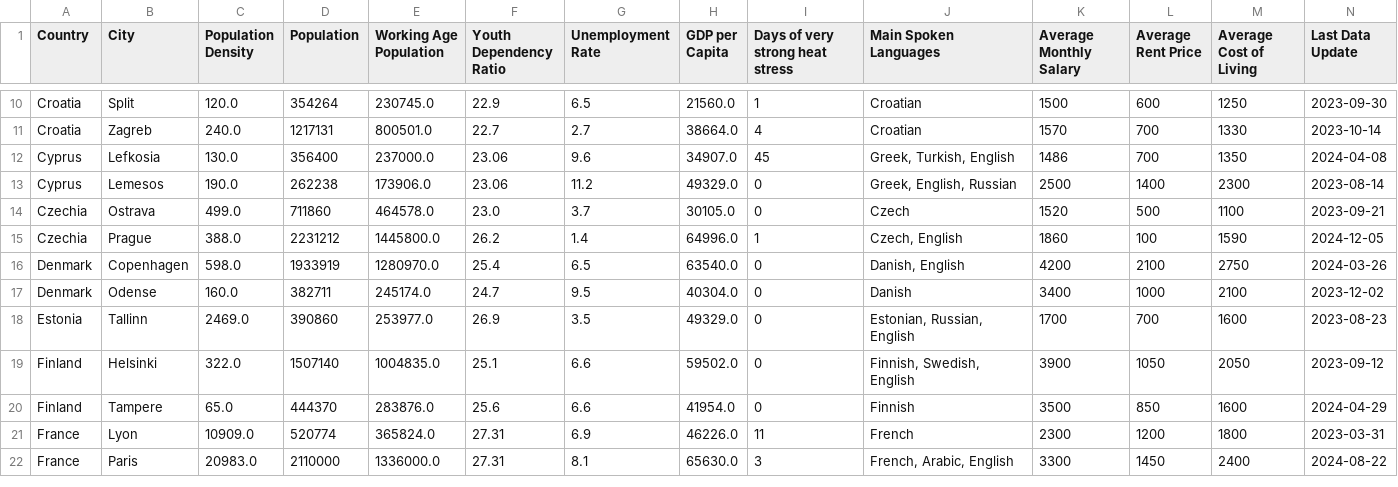
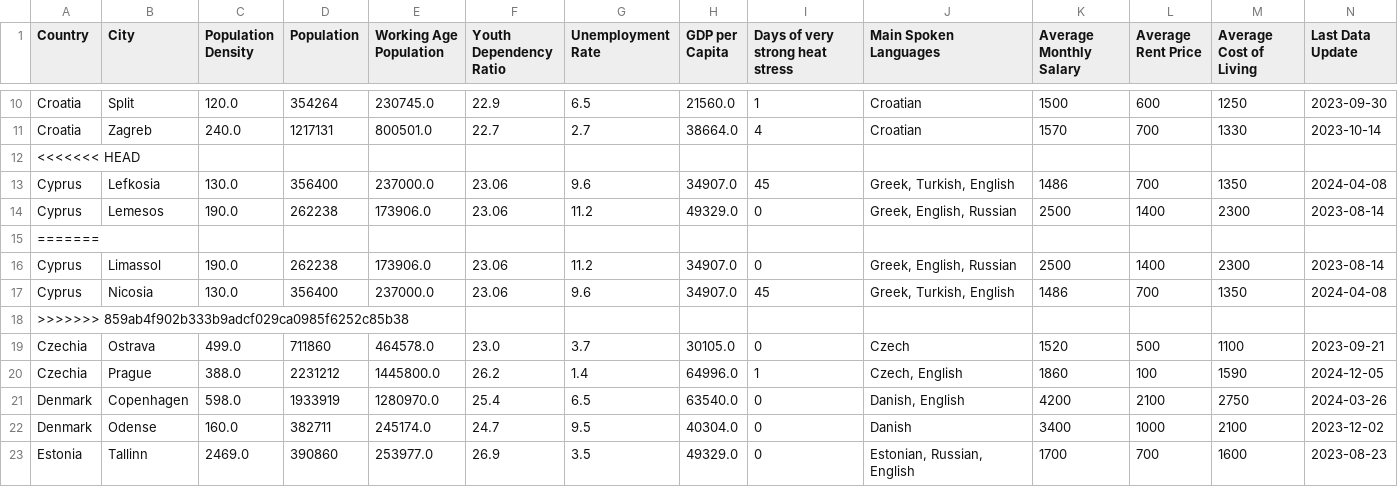
Before and after one commit to afonsolince06/-Where-should-I-live-PDS-Project, a CSV file: city_data_cleaned.csv, drawn as a sheet; only a part is shown, gaps mark what is left out; the shorter side is filled out with more unchanged rows; rows hold the shown columns only; the diff names each change by its address in the sheet, - before the commit and + after, or states it on an @@ line.

Commit message:
Update city_data_cleaned.csv

```diff
--- a/city_data_cleaned.csv
+++ b/city_data_cleaned.csv
+row 12: <<<<<<< HEAD
+row 15: =======
+row 16: Cyprus | Limassol | 190.0 | 262238 | 173906.0 | 23.06 | 11.2 | 34907.0 | 0 | Greek, English, Russian | 2500 | 1400 | 2300 | 2023-08-14
+row 17: Cyprus | Nicosia | 130.0 | 356400 | 237000.0 | 23.06 | 9.6 | 34907.0 | 45 | Greek, Turkish, English | 1486 | 700 | 1350 | 2024-04-08
+row 18: >>>>>>> 859ab4f902b333b9adcf029ca0985f6252c85b38
```
